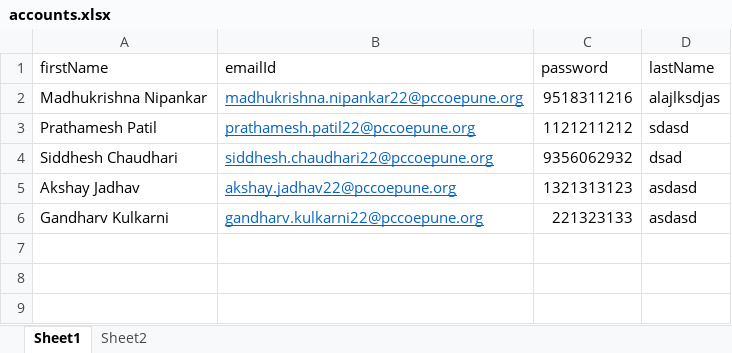
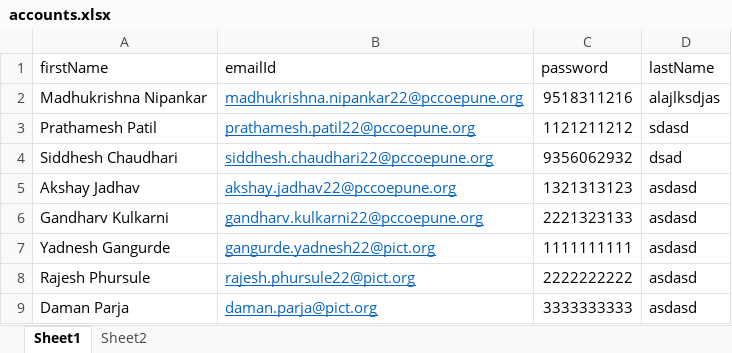
Before and after one commit to MadhukrishnaNipankar/TreasureHuntTestConductor, an Excel workbook: Backend/Data/AccountData/accounts.xlsx, sheet Sheet1, drawn as a sheet; values as stored, in another font and other column widths than the file's, no borders; the diff names each change by its address in the sheet, - before the commit and + after, or states it on an @@ line.

Commit message:
added test data

```diff
--- a/Backend/Data/AccountData/accounts.xlsx (sheet Sheet1)
+++ b/Backend/Data/AccountData/accounts.xlsx (sheet Sheet1)
-C6 (password): 221323133
+C6 (password): 2221323133
+row 7: Yadnesh Gangurde | gangurde.yadnesh22@pict.org | 1111111111 | asdasd
+row 8: Rajesh Phursule | rajesh.phursule22@pict.org | 2222222222 | asdasd
+row 9: Daman Parja | daman.parja@pict.org | 3333333333 | asdasd
```
Also changed, not shown: 1 other file.
